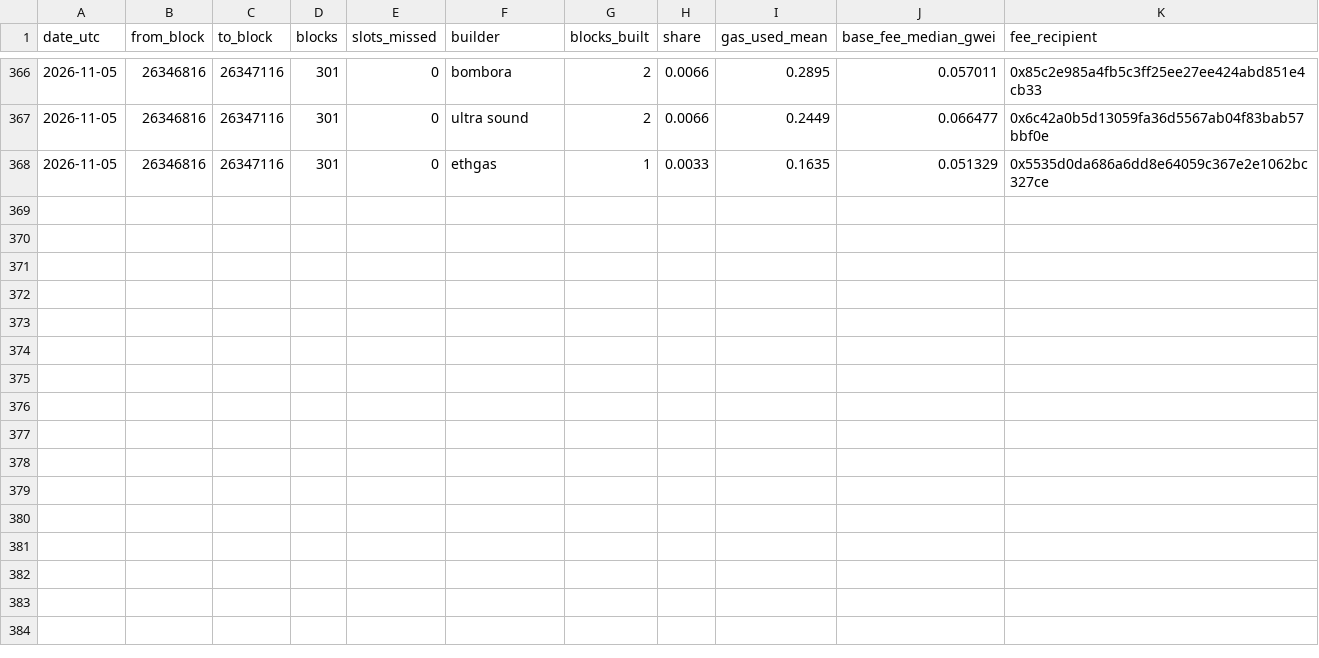
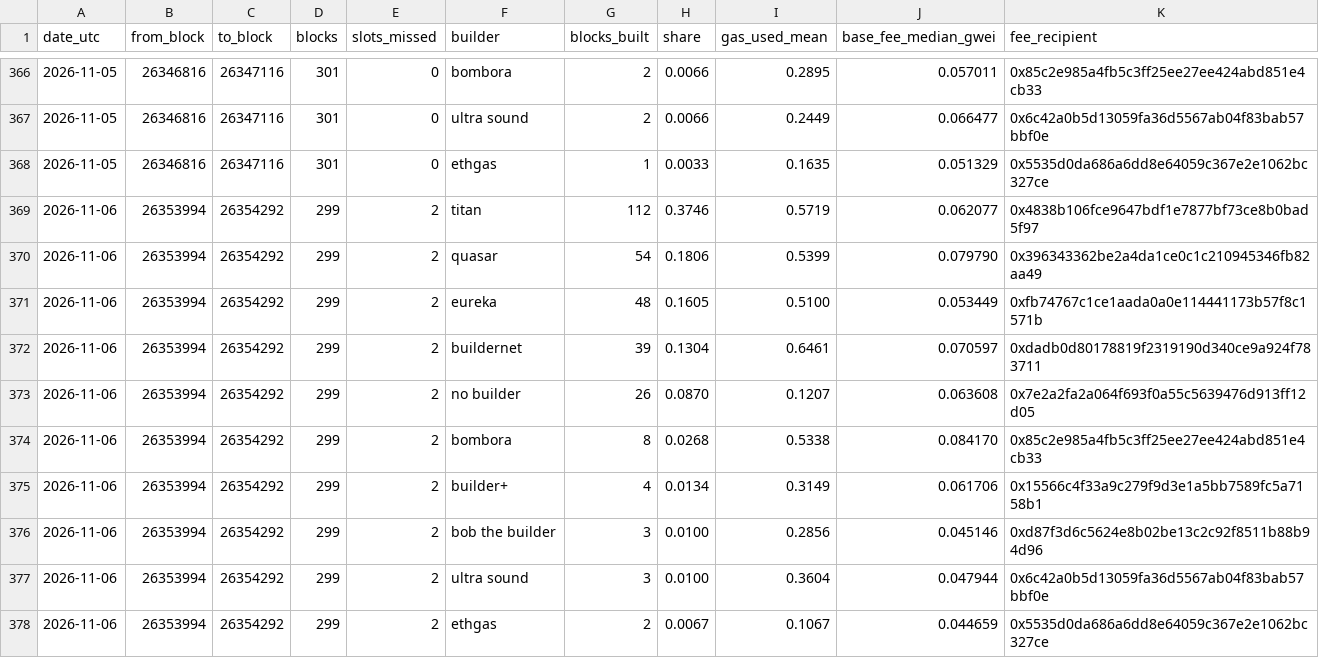
Before and after one commit to AlinaSchan/builderwatch, a CSV file: data/daily.csv, drawn as a sheet; only a part is shown, gaps mark what is left out.

```diff
--- a/data/daily.csv
+++ b/data/daily.csv
@@ -368 +368,11 @@ date_utc,from_block,to_block,blocks,slots_missed,builder,blocks_built,share,gas_
 2026-11-05,26346816,26347116,301,0,ethgas,1,0.0033,0.1635,0.051329,0x5535d0da686a6dd8e64059c367e2e1062bc327ce
+2026-11-06,26353994,26354292,299,2,titan,112,0.3746,0.5719,0.062077,0x4838b106fce9647bdf1e7877bf73ce8b0bad5f97
+2026-11-06,26353994,26354292,299,2,quasar,54,0.1806,0.5399,0.079790,0x396343362be2a4da1ce0c1c210945346fb82aa49
+2026-11-06,26353994,26354292,299,2,eureka,48,0.1605,0.5100,0.053449,0xfb74767c1ce1aada0a0e114441173b57f8c1571b
+2026-11-06,26353994,26354292,299,2,buildernet,39,0.1304,0.6461,0.070597,0xdadb0d80178819f2319190d340ce9a924f783711
+2026-11-06,26353994,26354292,299,2,no builder,26,0.0870,0.1207,0.063608,0x7e2a2fa2a064f693f0a55c5639476d913ff12d05
+2026-11-06,26353994,26354292,299,2,bombora,8,0.0268,0.5338,0.084170,0x85c2e985a4fb5c3ff25ee27ee424abd851e4cb33
+2026-11-06,26353994,26354292,299,2,builder+,4,0.0134,0.3149,0.061706,0x15566c4f33a9c279f9d3e1a5bb7589fc5a7158b1
+2026-11-06,26353994,26354292,299,2,bob the builder,3,0.0100,0.2856,0.045146,0xd87f3d6c5624e8b02be13c2c92f8511b88b94d96
+2026-11-06,26353994,26354292,299,2,ultra sound,3,0.0100,0.3604,0.047944,0x6c42a0b5d13059fa36d5567ab04f83bab57bbf0e
+2026-11-06,26353994,26354292,299,2,ethgas,2,0.0067,0.1067,0.044659,0x5535d0da686a6dd8e64059c367e2e1062bc327ce
```
